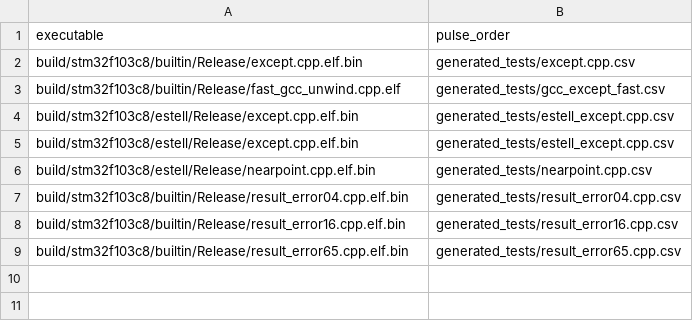
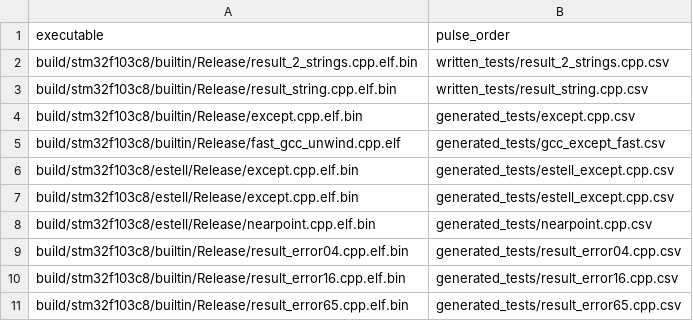
Before and after one commit to libhal/libhal-exceptions, a CSV file: benchmark/test_order.csv, drawn as a sheet; the diff names each change by its address in the sheet, - before the commit and + after, or states it on an @@ line.

```diff
--- a/benchmark/test_order.csv
+++ b/benchmark/test_order.csv
+row 2: build/stm32f103c8/builtin/Release/result_2_strings.cpp.elf.bin | written_tests/result_2_strings.cpp.csv
+row 3: build/stm32f103c8/builtin/Release/result_string.cpp.elf.bin | written_tests/result_string.cpp.csv
```
Also changed, not shown: benchmark/generated_tests/nearpoint.cpp.csv, benchmark/table_graph.csv, 17 other files.
